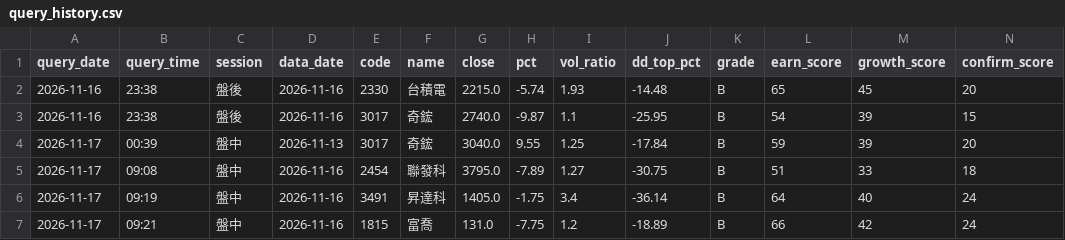
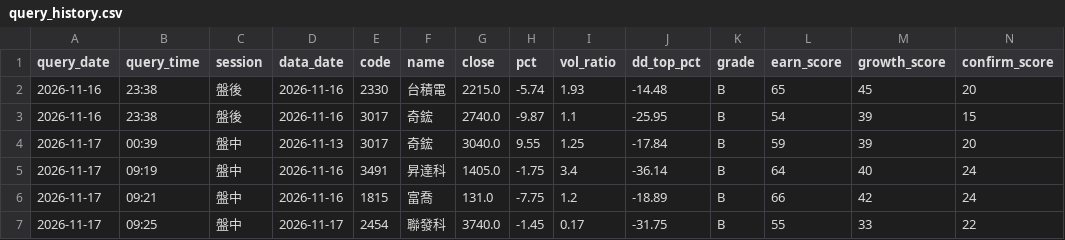
Before and after one commit to bios12-huang/stock-report-pages, a CSV file: data/query_history.csv, drawn as a sheet; only a part is shown; removed rows and columns are numbered as before the commit, all else as after; rows hold the shown columns only; the diff names each change by its address in the sheet, - before the commit and + after, or states it on an @@ line.

Commit message:
log 2454 (2026-11-17 盤中)

```diff
--- a/data/query_history.csv
+++ b/data/query_history.csv
-row 5: 2026-11-17 | 09:08 | 盤中 | 2026-11-16 | 2454 | 聯發科 | 3795.0 | -7.89 | 1.27 | -30.75 | B | 51 | 33 | 18
+row 7: 2026-11-17 | 09:25 | 盤中 | 2026-11-17 | 2454 | 聯發科 | 3740.0 | -1.45 | 0.17 | -31.75 | B | 55 | 33 | 22
```
